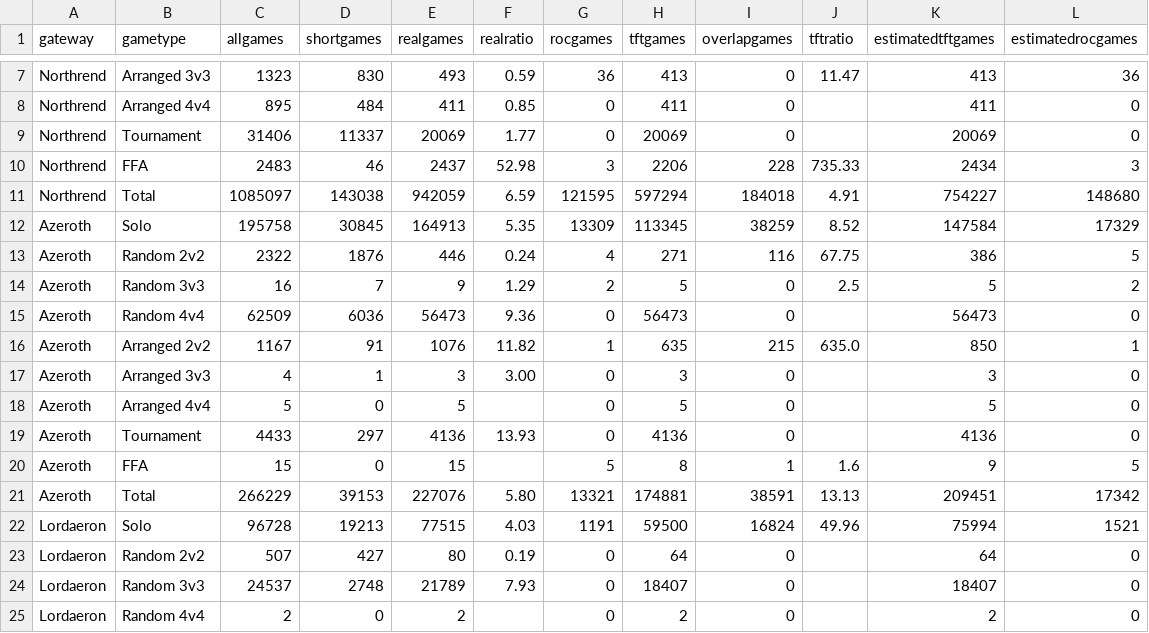
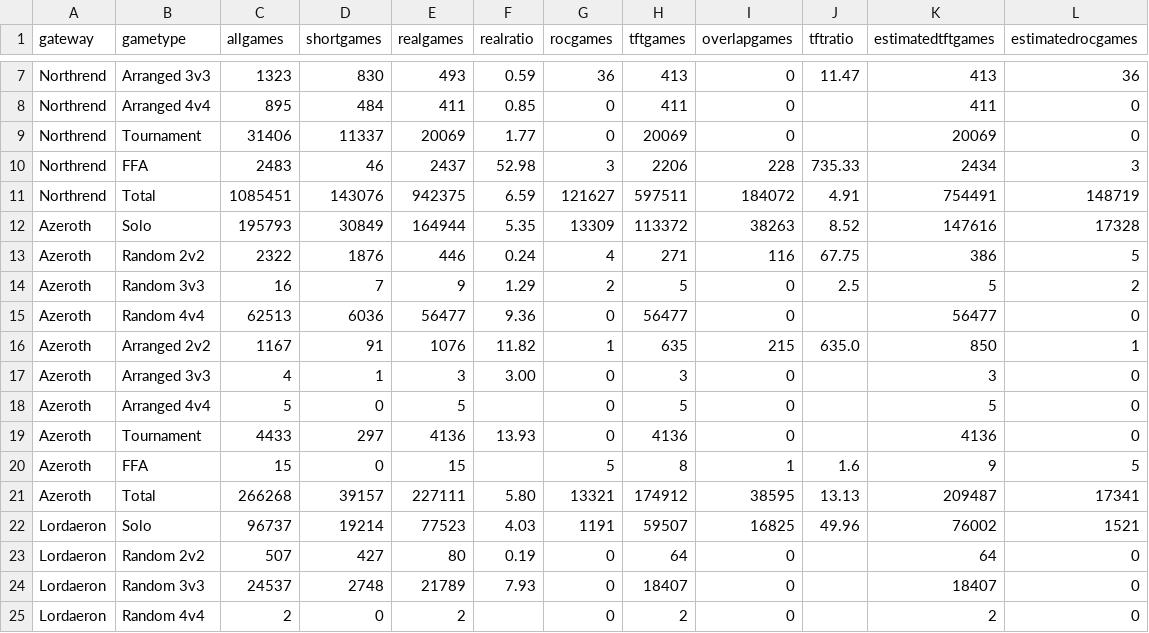
Before and after one commit to tylerkerr/wig-heat, a CSV file: data/gamecounts.csv, drawn as a sheet; only a part is shown, gaps mark what is left out; the diff covers the shown part only.

```diff
--- a/data/gamecounts.csv
+++ b/data/gamecounts.csv
@@ -10,7 +10,7 @@ Northrend,Tournament,31406,11337,20069,1.77,0,20069,0,,20069,0
 Northrend,FFA,2483,46,2437,52.98,3,2206,228,735.33,2434,3
-Northrend,Total,1085097,143038,942059,6.59,121595,597294,184018,4.91,754227,148680
-Azeroth,Solo,195758,30845,164913,5.35,13309,113345,38259,8.52,147584,17329
+Northrend,Total,1085451,143076,942375,6.59,121627,597511,184072,4.91,754491,148719
+Azeroth,Solo,195793,30849,164944,5.35,13309,113372,38263,8.52,147616,17328
 Azeroth,Random 2v2,2322,1876,446,0.24,4,271,116,67.75,386,5
 Azeroth,Random 3v3,16,7,9,1.29,2,5,0,2.5,5,2
-Azeroth,Random 4v4,62509,6036,56473,9.36,0,56473,0,,56473,0
+Azeroth,Random 4v4,62513,6036,56477,9.36,0,56477,0,,56477,0
 Azeroth,Arranged 2v2,1167,91,1076,11.82,1,635,215,635.0,850,1
@@ -20,4 +20,4 @@ Azeroth,Tournament,4433,297,4136,13.93,0,4136,0,,4136,0
 Azeroth,FFA,15,0,15,,5,8,1,1.6,9,5
-Azeroth,Total,266229,39153,227076,5.80,13321,174881,38591,13.13,209451,17342
-Lordaeron,Solo,96728,19213,77515,4.03,1191,59500,16824,49.96,75994,1521
+Azeroth,Total,266268,39157,227111,5.80,13321,174912,38595,13.13,209487,17341
+Lordaeron,Solo,96737,19214,77523,4.03,1191,59507,16825,49.96,76002,1521
 Lordaeron,Random 2v2,507,427,80,0.19,0,64,0,,64,0
```
Also changed, not shown: 52 edited cells elsewhere in this file, data/timestamps.csv, data/weekheatmap-azeroth-random4v4.csv, 13 other files.
